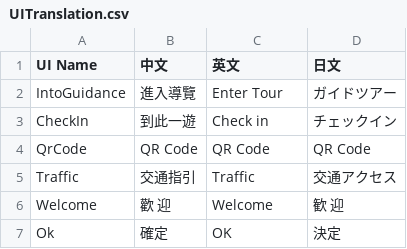
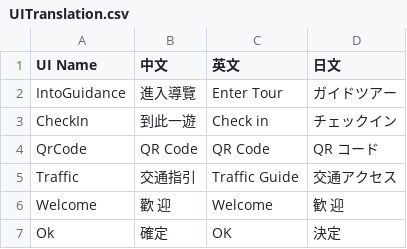
Before and after one commit to bohachu/ntl, a CSV file: data/UITranslation.csv, drawn as a sheet; only a part is shown.

```diff
--- a/data/UITranslation.csv
+++ b/data/UITranslation.csv
@@ -3,4 +3,4 @@ IntoGuidance,進入導覽,Enter Tour,ガイドツアー
 CheckIn,到此一遊,Check in,チェックイン
-QrCode,QR Code,QR Code,QR Code
-Traffic,交通指引,Traffic,交通アクセス
+QrCode,QR Code,QR Code,QR コード
+Traffic,交通指引,Traffic Guide,交通アクセス
 Welcome,歡     迎,Welcome,歓     迎
```
Also changed, not shown: 1 other file.
